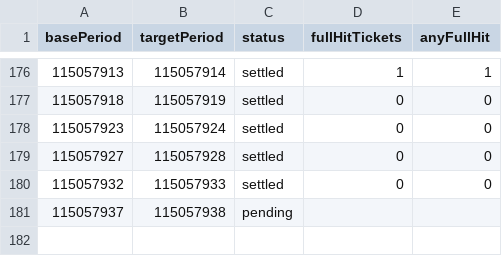
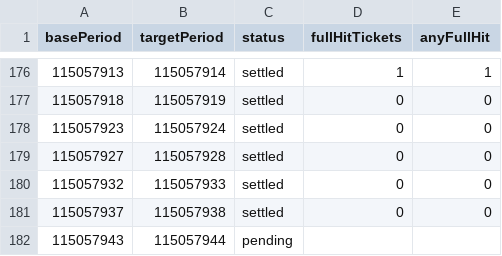
Before and after one commit to poiulkjmny0005-art/bingo-a-plus-signal, a CSV file: star3_v22_report.csv, drawn as a sheet; only a part is shown, gaps mark what is left out.

```diff
--- a/star3_v22_report.csv
+++ b/star3_v22_report.csv
@@ -180,2 +180,3 @@ basePeriod,targetPeriod,status,fullHitTickets,anyFullHit
 115057932,115057933,settled,0,0
-115057937,115057938,pending,,
+115057937,115057938,settled,0,0
+115057943,115057944,pending,,
```
Also changed, not shown: history.csv, 1 other file.
